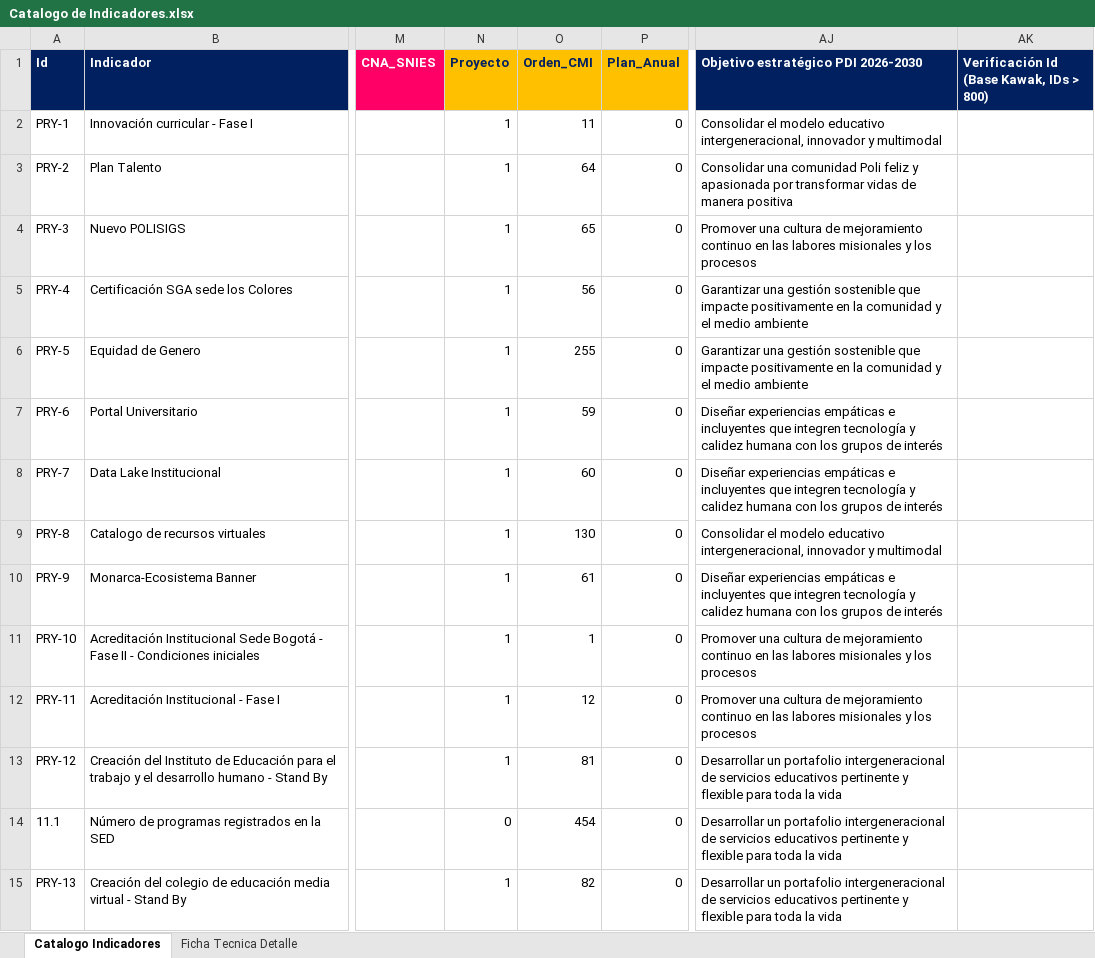
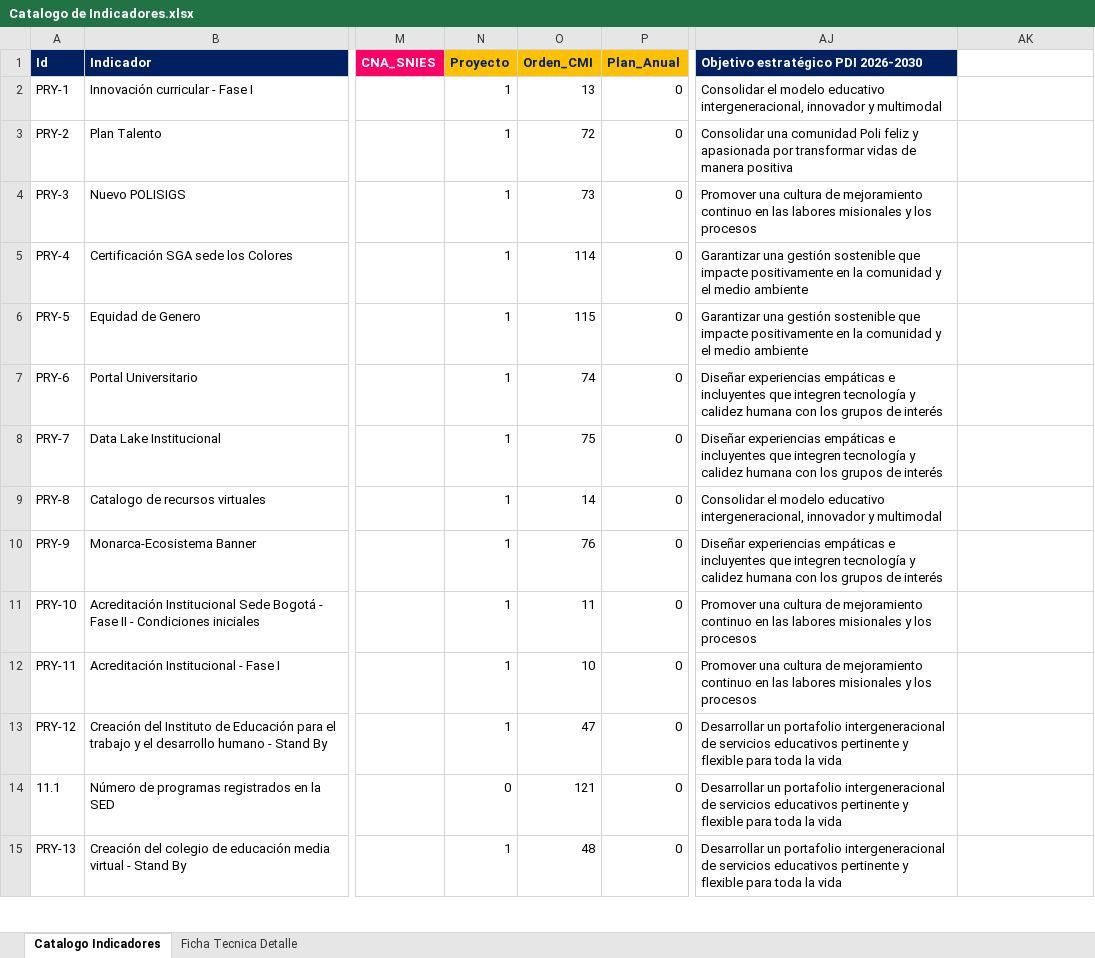
Before and after one commit to Ximena5745/Sistema_Indicadores_Poli, an Excel workbook: data/raw/Catalogo de Indicadores.xlsx, sheet Catalogo Indicadores, drawn as a sheet; only a part is shown, gaps mark what is left out; values as stored, in another font and other column widths than the file's, no borders; conditional formats not drawn; the diff covers the shown part only; the diff names each change by its address in the sheet, - before the commit and + after, or states it on an @@ line.

```diff
--- a/data/raw/Catalogo de Indicadores.xlsx (sheet Catalogo Indicadores)
+++ b/data/raw/Catalogo de Indicadores.xlsx (sheet Catalogo Indicadores)
-AK1: Verificación Id (Base Kawak, IDs > 800)
+AK1: (empty)
-AK1 fill: #002060
+AK1 fill: none
-O2 (Orden_CMI): 11
+O2 (Orden_CMI): 13
-O3 (Orden_CMI): 64
+O3 (Orden_CMI): 72
-O4 (Orden_CMI): 65
+O4 (Orden_CMI): 73
-O5 (Orden_CMI): 56
+O5 (Orden_CMI): 114
-O6 (Orden_CMI): 255
+O6 (Orden_CMI): 115
-O7 (Orden_CMI): 59
+O7 (Orden_CMI): 74
-O8 (Orden_CMI): 60
+O8 (Orden_CMI): 75
-O9 (Orden_CMI): 130
+O9 (Orden_CMI): 14
-O10 (Orden_CMI): 61
+O10 (Orden_CMI): 76
-O11 (Orden_CMI): 1
+O11 (Orden_CMI): 11
-O12 (Orden_CMI): 12
+O12 (Orden_CMI): 10
-O13 (Orden_CMI): 81
+O13 (Orden_CMI): 47
-O14 (Orden_CMI): 454
+O14 (Orden_CMI): 121
-O15 (Orden_CMI): 82
+O15 (Orden_CMI): 48
```
Also changed, not shown: 17 removed rows, 1086 edited cells and cell formats elsewhere in this sheet, sheet Ficha Tecnica Detalle, data/raw/API/2026.xlsx, data/raw/Fuentes Consolidadas/Indicadores Kawak.xlsx, 31 other files.
